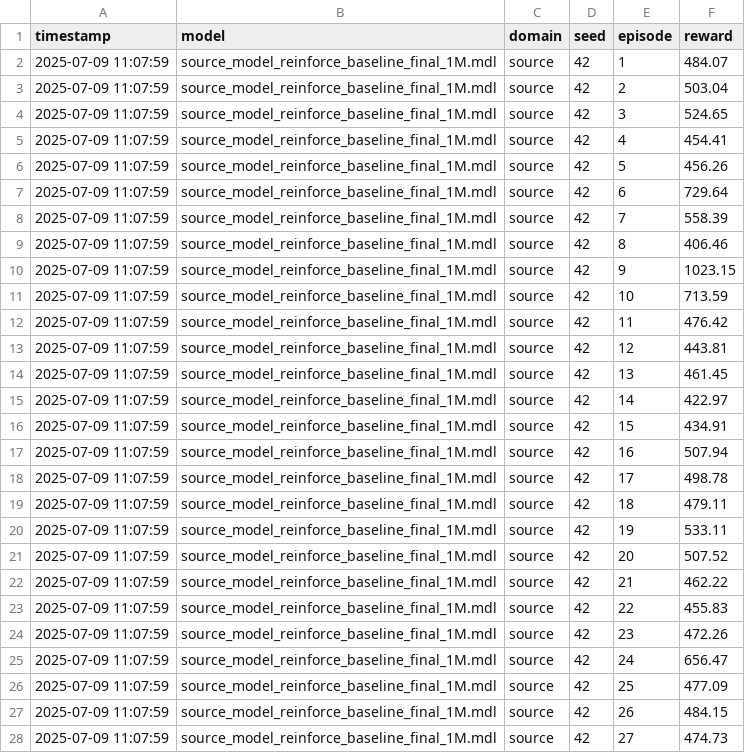
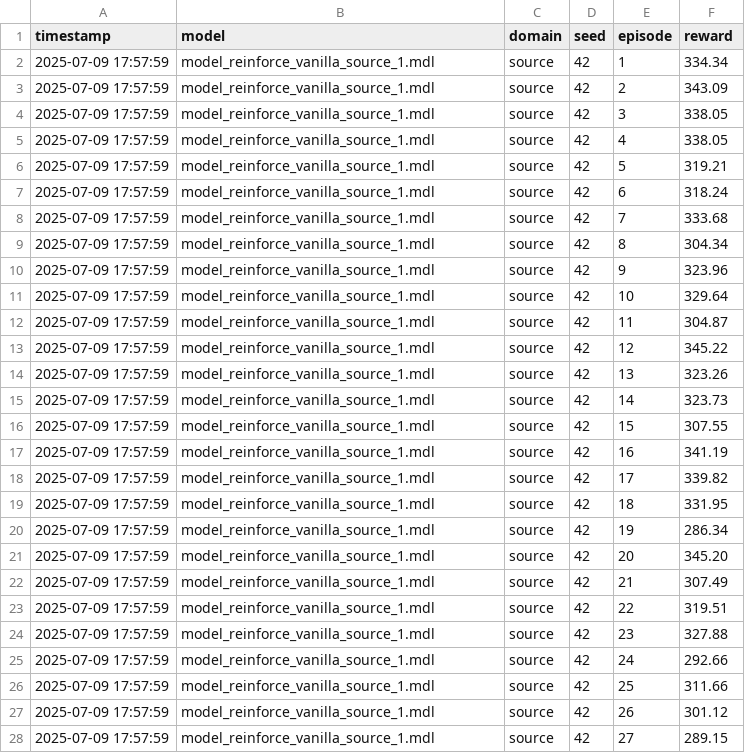
Before and after one commit to josephfayyaz/RL, a CSV file: Logs/reinforce-vanilla_eval/source_source/reinforce-vanilla_source_source_eval_full.csv, drawn as a sheet; only a part is shown; the diff covers the shown part only.

Commit message:
reinforce vanilla eval

```diff
--- a/Logs/reinforce-vanilla_eval/source_source/reinforce-vanilla_source_source_eval_full.csv
+++ b/Logs/reinforce-vanilla_eval/source_source/reinforce-vanilla_source_source_eval_full.csv
@@ -1,28 +1,28 @@
 timestamp,model,domain,seed,episode,reward
-2025-07-09 11:07:59,source_model_reinforce_baseline_final_1M.mdl,source,42,1,484.07
-2025-07-09 11:07:59,source_model_reinforce_baseline_final_1M.mdl,source,42,2,503.04
-2025-07-09 11:07:59,source_model_reinforce_baseline_final_1M.mdl,source,42,3,524.65
-2025-07-09 11:07:59,source_model_reinforce_baseline_final_1M.mdl,source,42,4,454.41
-2025-07-09 11:07:59,source_model_reinforce_baseline_final_1M.mdl,source,42,5,456.26
-2025-07-09 11:07:59,source_model_reinforce_baseline_final_1M.mdl,source,42,6,729.64
-2025-07-09 11:07:59,source_model_reinforce_baseline_final_1M.mdl,source,42,7,558.39
-2025-07-09 11:07:59,source_model_reinforce_baseline_final_1M.mdl,source,42,8,406.46
-2025-07-09 11:07:59,source_model_reinforce_baseline_final_1M.mdl,source,42,9,1023.15
-2025-07-09 11:07:59,source_model_reinforce_baseline_final_1M.mdl,source,42,10,713.59
-2025-07-09 11:07:59,source_model_reinforce_baseline_final_1M.mdl,source,42,11,476.42
-2025-07-09 11:07:59,source_model_reinforce_baseline_final_1M.mdl,source,42,12,443.81
-2025-07-09 11:07:59,source_model_reinforce_baseline_final_1M.mdl,source,42,13,461.45
-2025-07-09 11:07:59,source_model_reinforce_baseline_final_1M.mdl,source,42,14,422.97
-2025-07-09 11:07:59,source_model_reinforce_baseline_final_1M.mdl,source,42,15,434.91
-2025-07-09 11:07:59,source_model_reinforce_baseline_final_1M.mdl,source,42,16,507.94
-2025-07-09 11:07:59,source_model_reinforce_baseline_final_1M.mdl,source,42,17,498.78
-2025-07-09 11:07:59,source_model_reinforce_baseline_final_1M.mdl,source,42,18,479.11
-2025-07-09 11:07:59,source_model_reinforce_baseline_final_1M.mdl,source,42,19,533.11
-2025-07-09 11:07:59,source_model_reinforce_baseline_final_1M.mdl,source,42,20,507.52
-2025-07-09 11:07:59,source_model_reinforce_baseline_final_1M.mdl,source,42,21,462.22
-2025-07-09 11:07:59,source_model_reinforce_baseline_final_1M.mdl,source,42,22,455.83
-2025-07-09 11:07:59,source_model_reinforce_baseline_final_1M.mdl,source,42,23,472.26
-2025-07-09 11:07:59,source_model_reinforce_baseline_final_1M.mdl,source,42,24,656.47
-2025-07-09 11:07:59,source_model_reinforce_baseline_final_1M.mdl,source,42,25,477.09
-2025-07-09 11:07:59,source_model_reinforce_baseline_final_1M.mdl,source,42,26,484.15
-2025-07-09 11:07:59,source_model_reinforce_baseline_final_1M.mdl,source,42,27,474.73
+2025-07-09 17:57:59,model_reinforce_vanilla_source_1.mdl,source,42,1,334.34
+2025-07-09 17:57:59,model_reinforce_vanilla_source_1.mdl,source,42,2,343.09
+2025-07-09 17:57:59,model_reinforce_vanilla_source_1.mdl,source,42,3,338.05
+2025-07-09 17:57:59,model_reinforce_vanilla_source_1.mdl,source,42,4,338.05
+2025-07-09 17:57:59,model_reinforce_vanilla_source_1.mdl,source,42,5,319.21
+2025-07-09 17:57:59,model_reinforce_vanilla_source_1.mdl,source,42,6,318.24
+2025-07-09 17:57:59,model_reinforce_vanilla_source_1.mdl,source,42,7,333.68
+2025-07-09 17:57:59,model_reinforce_vanilla_source_1.mdl,source,42,8,304.34
+2025-07-09 17:57:59,model_reinforce_vanilla_source_1.mdl,source,42,9,323.96
+2025-07-09 17:57:59,model_reinforce_vanilla_source_1.mdl,source,42,10,329.64
+2025-07-09 17:57:59,model_reinforce_vanilla_source_1.mdl,source,42,11,304.87
+2025-07-09 17:57:59,model_reinforce_vanilla_source_1.mdl,source,42,12,345.22
+2025-07-09 17:57:59,model_reinforce_vanilla_source_1.mdl,source,42,13,323.26
+2025-07-09 17:57:59,model_reinforce_vanilla_source_1.mdl,source,42,14,323.73
+2025-07-09 17:57:59,model_reinforce_vanilla_source_1.mdl,source,42,15,307.55
+2025-07-09 17:57:59,model_reinforce_vanilla_source_1.mdl,source,42,16,341.19
+2025-07-09 17:57:59,model_reinforce_vanilla_source_1.mdl,source,42,17,339.82
+2025-07-09 17:57:59,model_reinforce_vanilla_source_1.mdl,source,42,18,331.95
+2025-07-09 17:57:59,model_reinforce_vanilla_source_1.mdl,source,42,19,286.34
+2025-07-09 17:57:59,model_reinforce_vanilla_source_1.mdl,source,42,20,345.20
+2025-07-09 17:57:59,model_reinforce_vanilla_source_1.mdl,source,42,21,307.49
+2025-07-09 17:57:59,model_reinforce_vanilla_source_1.mdl,source,42,22,319.51
+2025-07-09 17:57:59,model_reinforce_vanilla_source_1.mdl,source,42,23,327.88
+2025-07-09 17:57:59,model_reinforce_vanilla_source_1.mdl,source,42,24,292.66
+2025-07-09 17:57:59,model_reinforce_vanilla_source_1.mdl,source,42,25,311.66
+2025-07-09 17:57:59,model_reinforce_vanilla_source_1.mdl,source,42,26,301.12
+2025-07-09 17:57:59,model_reinforce_vanilla_source_1.mdl,source,42,27,289.15
```
Also changed, not shown: 69 edited cells elsewhere in this file.
